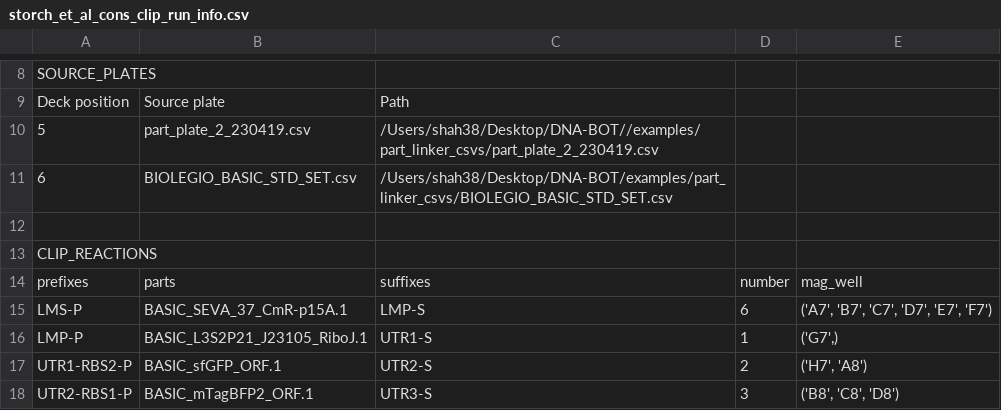
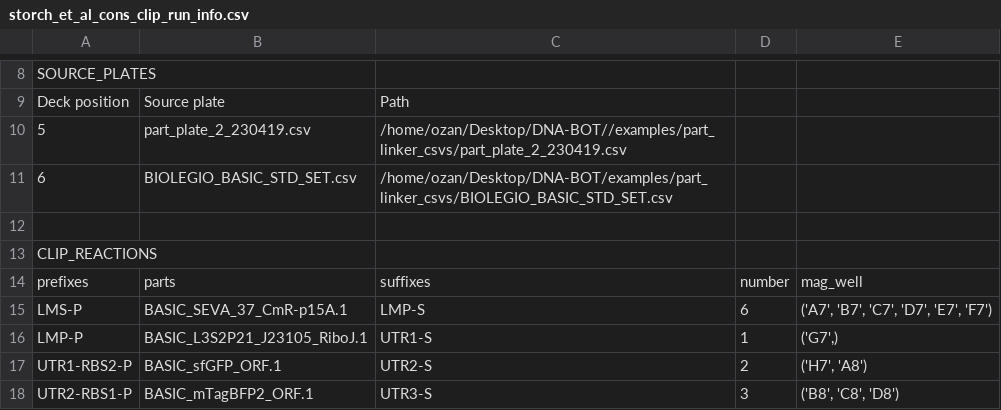
Before and after one commit to AD-SDL/DNA-BOT, a CSV file: examples/construct_csvs/storch_et_al_cons/metainformation/storch_et_al_cons_clip_run_info.csv, drawn as a sheet; only a part is shown, gaps mark what is left out.

```diff
--- a/examples/construct_csvs/storch_et_al_cons/metainformation/storch_et_al_cons_clip_run_info.csv
+++ b/examples/construct_csvs/storch_et_al_cons/metainformation/storch_et_al_cons_clip_run_info.csv
@@ -9,4 +9,4 @@ SOURCE_PLATES
 Deck position,Source plate,Path
-5,part_plate_2_230419.csv,/Users/shah38/Desktop/DNA-BOT//examples/part_linker_csvs/part_plate_2_230419.csv
-6,BIOLEGIO_BASIC_STD_SET.csv,/Users/shah38/Desktop/DNA-BOT/examples/part_linker_csvs/BIOLEGIO_BASIC_STD_SET.csv
+5,part_plate_2_230419.csv,/home/ozan/Desktop/DNA-BOT//examples/part_linker_csvs/part_plate_2_230419.csv
+6,BIOLEGIO_BASIC_STD_SET.csv,/home/ozan/Desktop/DNA-BOT/examples/part_linker_csvs/BIOLEGIO_BASIC_STD_SET.csv
 
```
Also changed, not shown: 3 other files.
